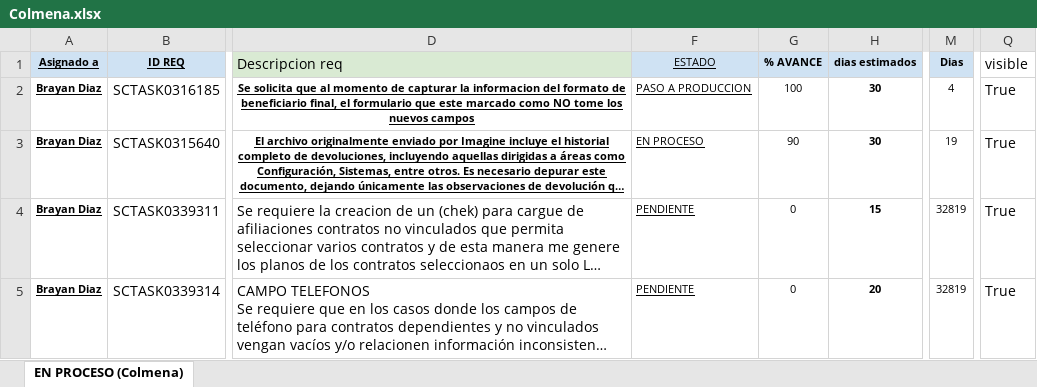
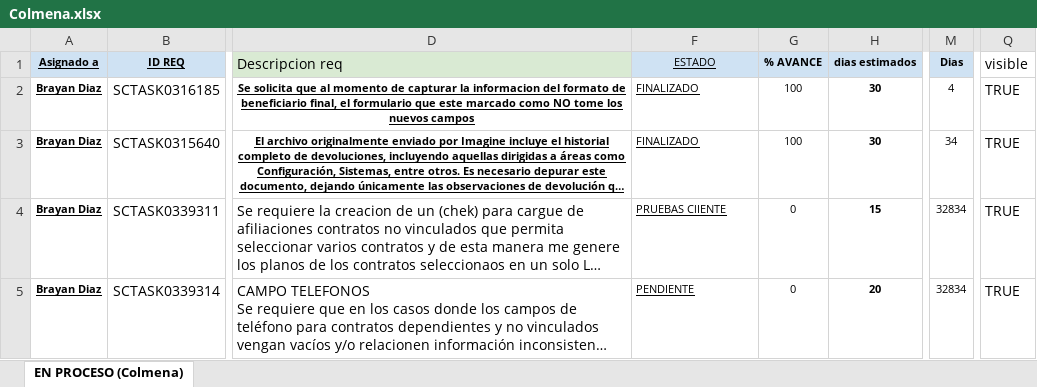
Before and after one commit to Imaginepruebas/requerimientos-diarios, an Excel workbook: Colmena.xlsx, sheet EN PROCESO (Colmena), drawn as a sheet; only a part is shown, gaps mark what is left out; long unchanged cells end in …; values as stored, in another font and other column widths than the file's, no borders; conditional formats and table styles not drawn; the diff covers the shown part only; the diff names each change by its address in the sheet, - before the commit and + after, or states it on an @@ line.

```diff
--- a/Colmena.xlsx (sheet EN PROCESO (Colmena))
+++ b/Colmena.xlsx (sheet EN PROCESO (Colmena))
-F2 (ESTADO): PASO A PRODUCCION
+F2 (ESTADO): FINALIZADO
-Q2:Q5 (visible): True
+Q2:Q5 (visible): TRUE
-F3 (ESTADO): EN PROCESO
+F3 (ESTADO): FINALIZADO
-G3 (% AVANCE): 90
+G3 (% AVANCE): 100
-M3 (Dias): 19
+M3 (Dias): 34
-F4 (ESTADO): PENDIENTE
+F4 (ESTADO): PRUEBAS ClIENTE
-M4:M5 (Dias): 32819
+M4:M5 (Dias): 32834
```
Also changed, not shown: 19 edited cells elsewhere in this sheet, Bolivar.xlsx, Colpatria.xlsx, 6 other files.
